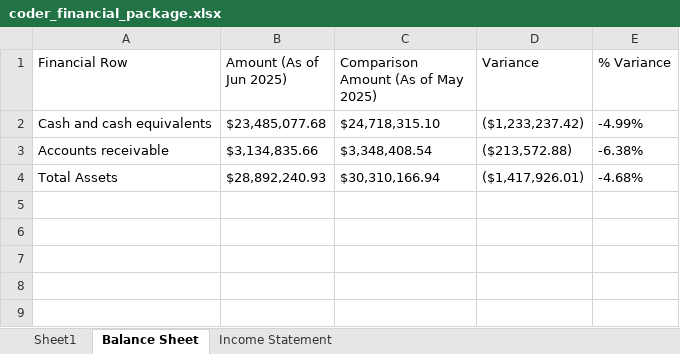
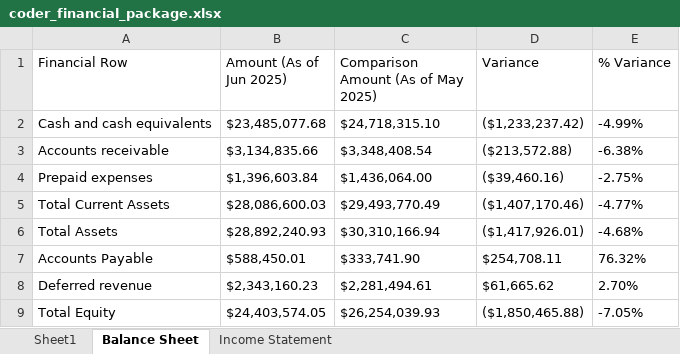
Before and after one commit to ddecoen/controller_package, an Excel workbook: coder_financial_package.xlsx, sheet Balance Sheet, drawn as a sheet; values as stored, in another font and other column widths than the file's, no borders; the diff names each change by its address in the sheet, - before the commit and + after, or states it on an @@ line.

```diff
--- a/coder_financial_package.xlsx (sheet Balance Sheet)
+++ b/coder_financial_package.xlsx (sheet Balance Sheet)
+row 4: Prepaid expenses | $1,396,603.84 | $1,436,064.00 | ($39,460.16) | -2.75%
+row 5: Total Current Assets | $28,086,600.03 | $29,493,770.49 | ($1,407,170.46) | -4.77%
+row 7: Accounts Payable | $588,450.01 | $333,741.90 | $254,708.11 | 76.32%
+row 8: Deferred revenue | $2,343,160.23 | $2,281,494.61 | $61,665.62 | 2.70%
+row 9: Total Equity | $24,403,574.05 | $26,254,039.93 | ($1,850,465.88) | -7.05%
```
Also changed, not shown: sheet Income Statement, 4 other files.
